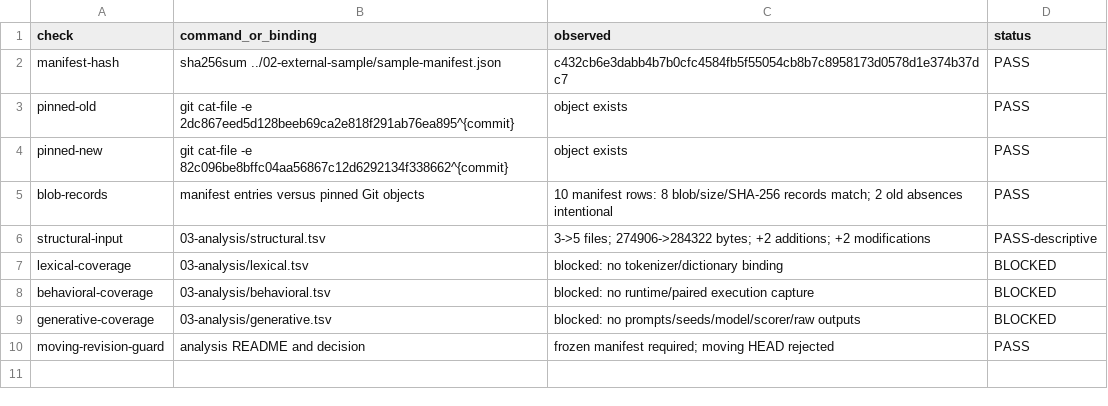
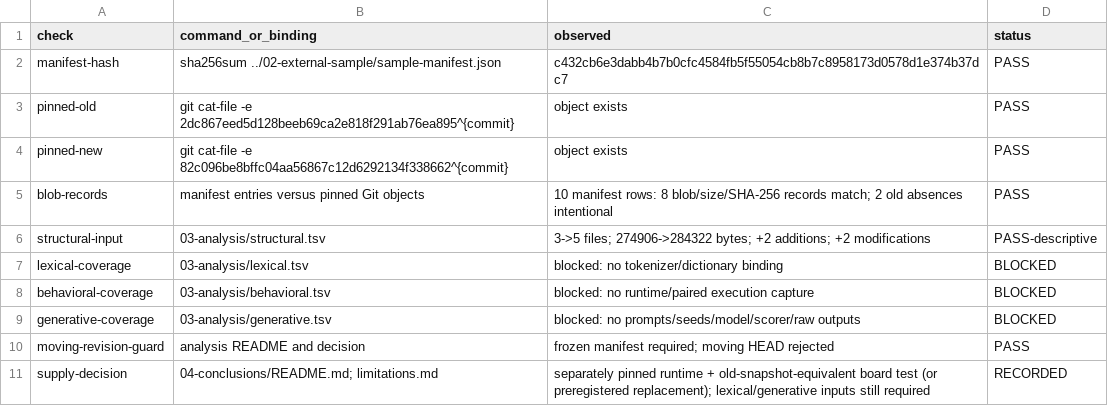
Before and after one commit to genaforvena/tiny-fleet, a TSV file: docs/tiny-fleet-artifacts-20260907/architecture-drift/04-conclusions/verification-ledger.tsv, drawn as a sheet; the diff names each change by its address in the sheet, - before the commit and + after, or states it on an @@ line.

Commit message:
docs: record architecture drift arm supply decision

```diff
--- a/docs/tiny-fleet-artifacts-20260907/architecture-drift/04-conclusions/verification-ledger.tsv
+++ b/docs/tiny-fleet-artifacts-20260907/architecture-drift/04-conclusions/verification-ledger.tsv
+row 11: supply-decision | 04-conclusions/README.md; limitations.md | separately pinned runtime + old-snapshot-equivalent board test (or preregistered replacement); lexical/generative inputs still required | RECORDED
```
Also changed, not shown: 4 other files.
